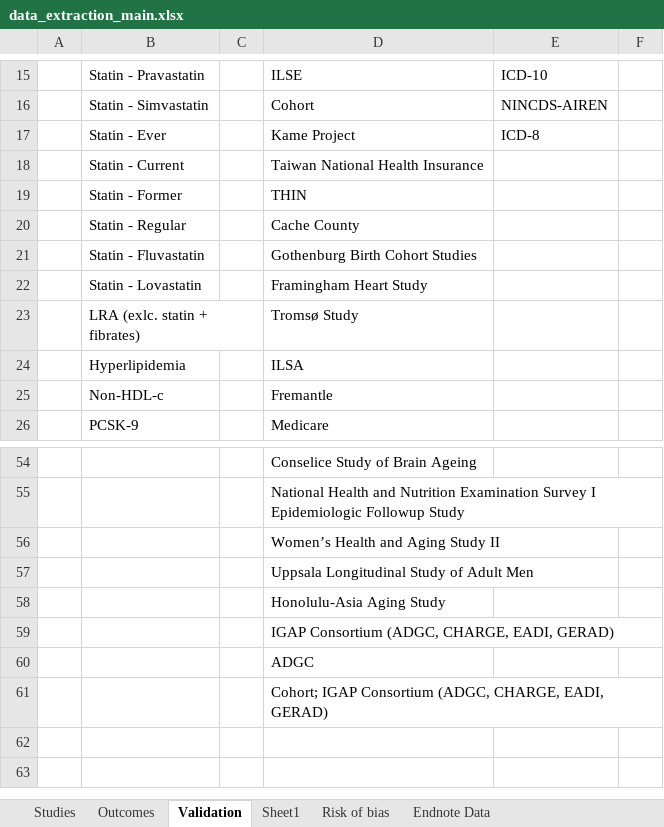
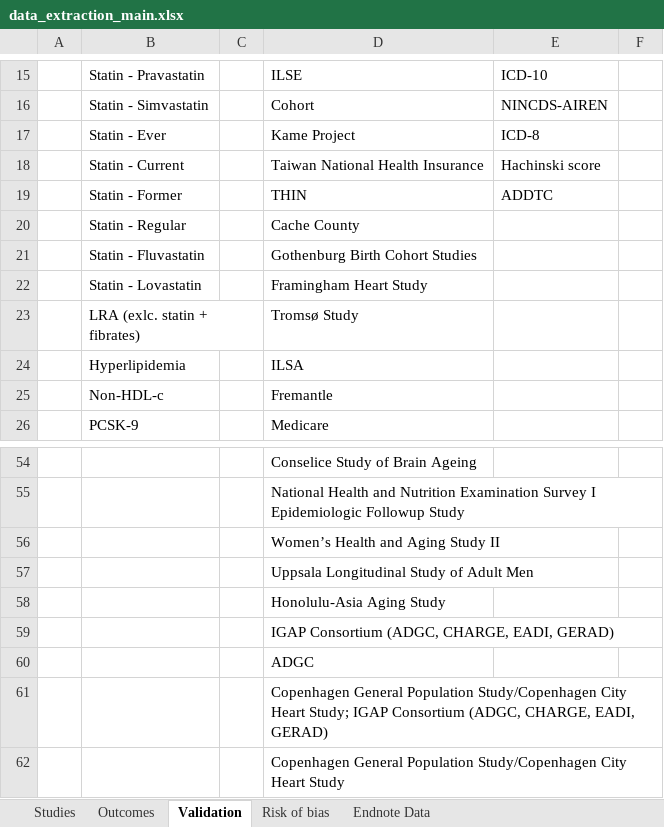
Before and after one commit to mcguinlu/thesis, an Excel workbook: data/sys-rev/data_extraction_main.xlsx, sheet Validation, drawn as a sheet; only a part is shown, gaps mark what is left out; values as stored, in another font and other column widths than the file's, no borders; conditional formats not drawn; the diff names each change by its address in the sheet, - before the commit and + after, or states it on an @@ line.

```diff
--- a/data/sys-rev/data_extraction_main.xlsx (sheet Validation)
+++ b/data/sys-rev/data_extraction_main.xlsx (sheet Validation)
-sheet tab: Sheet1
-E18: (empty)
+E18: Hachinski score
-E19: (empty)
+E19: ADDTC
-D61: Cohort; IGAP Consortium…
+D61: Copenhagen General Population Study/Copenhagen City Heart Study; IGAP Consortium…
+row 62:  |  |  | Copenhagen General Population Study/Copenhagen City Heart Study
```
Also changed, not shown: sheet Studies, sheet Outcomes, sheet Risk of bias, formulas that keep their value, hidden cells, 58 other files.
